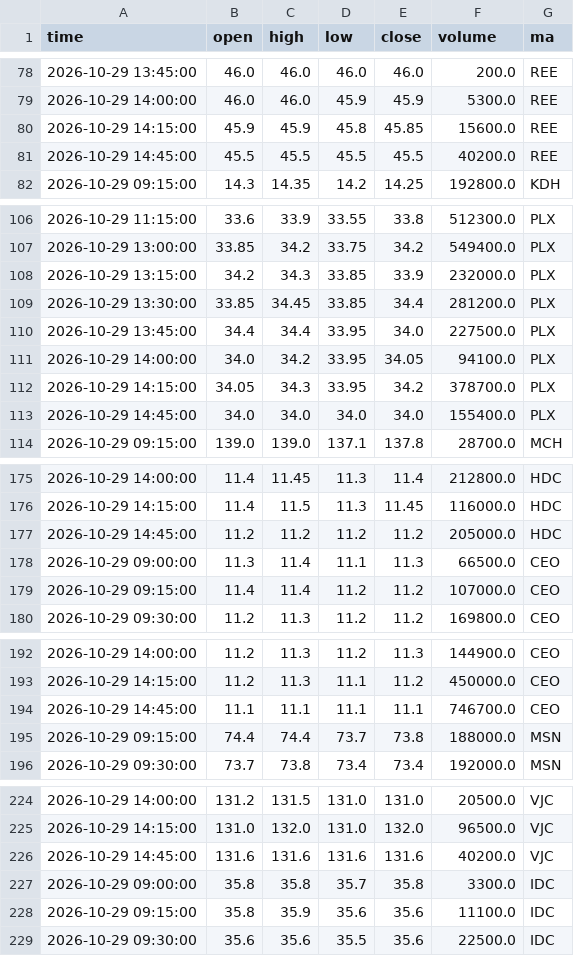
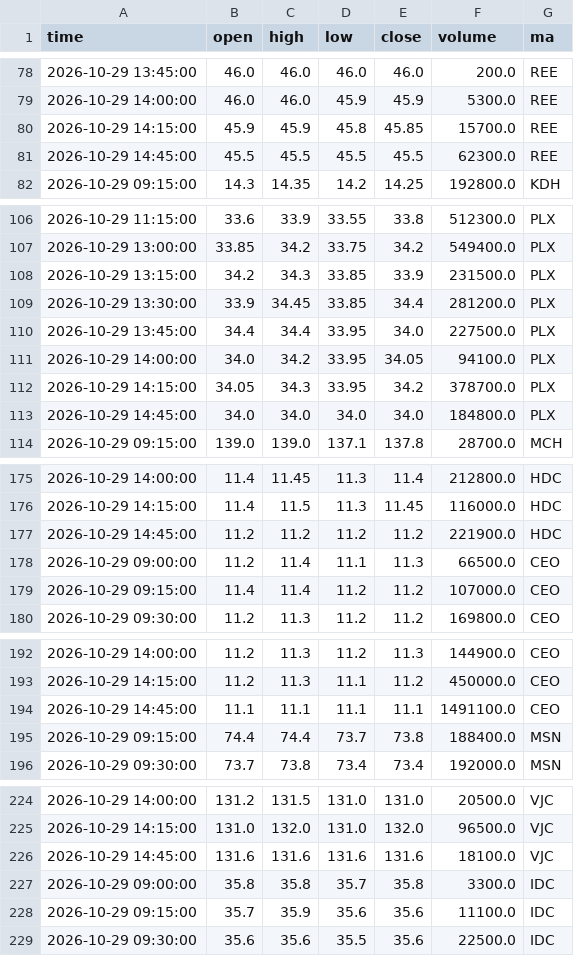
Before and after one commit to mihhle2006-beep/canh-bao-mua, a CSV file: lich_su_nen/2026-10-29.csv, drawn as a sheet; only a part is shown, gaps mark what is left out; the diff covers the shown part only.

```diff
--- a/lich_su_nen/2026-10-29.csv
+++ b/lich_su_nen/2026-10-29.csv
@@ -79,4 +79,4 @@ time,open,high,low,close,volume,ma
 2026-10-29 14:00:00,46.0,46.0,45.9,45.9,5300.0,REE
-2026-10-29 14:15:00,45.9,45.9,45.8,45.85,15600.0,REE
-2026-10-29 14:45:00,45.5,45.5,45.5,45.5,40200.0,REE
+2026-10-29 14:15:00,45.9,45.9,45.8,45.85,15700.0,REE
+2026-10-29 14:45:00,45.5,45.5,45.5,45.5,62300.0,REE
 2026-10-29 09:15:00,14.3,14.35,14.2,14.25,192800.0,KDH
@@ -107,4 +107,4 @@ time,open,high,low,close,volume,ma
 2026-10-29 13:00:00,33.85,34.2,33.75,34.2,549400.0,PLX
-2026-10-29 13:15:00,34.2,34.3,33.85,33.9,232000.0,PLX
-2026-10-29 13:30:00,33.85,34.45,33.85,34.4,281200.0,PLX
+2026-10-29 13:15:00,34.2,34.3,33.85,33.9,231500.0,PLX
+2026-10-29 13:30:00,33.9,34.45,33.85,34.4,281200.0,PLX
 2026-10-29 13:45:00,34.4,34.4,33.95,34.0,227500.0,PLX
@@ -112,3 +112,3 @@ time,open,high,low,close,volume,ma
 2026-10-29 14:15:00,34.05,34.3,33.95,34.2,378700.0,PLX
-2026-10-29 14:45:00,34.0,34.0,34.0,34.0,155400.0,PLX
+2026-10-29 14:45:00,34.0,34.0,34.0,34.0,184800.0,PLX
 2026-10-29 09:15:00,139.0,139.0,137.1,137.8,28700.0,MCH
@@ -176,4 +176,4 @@ time,open,high,low,close,volume,ma
 2026-10-29 14:15:00,11.4,11.5,11.3,11.45,116000.0,HDC
-2026-10-29 14:45:00,11.2,11.2,11.2,11.2,205000.0,HDC
-2026-10-29 09:00:00,11.3,11.4,11.1,11.3,66500.0,CEO
+2026-10-29 14:45:00,11.2,11.2,11.2,11.2,221900.0,HDC
+2026-10-29 09:00:00,11.2,11.4,11.1,11.3,66500.0,CEO
 2026-10-29 09:15:00,11.4,11.4,11.2,11.2,107000.0,CEO
@@ -193,4 +193,4 @@ time,open,high,low,close,volume,ma
 2026-10-29 14:15:00,11.2,11.3,11.1,11.2,450000.0,CEO
-2026-10-29 14:45:00,11.1,11.1,11.1,11.1,746700.0,CEO
-2026-10-29 09:15:00,74.4,74.4,73.7,73.8,188000.0,MSN
+2026-10-29 14:45:00,11.1,11.1,11.1,11.1,1491100.0,CEO
+2026-10-29 09:15:00,74.4,74.4,73.7,73.8,188400.0,MSN
 2026-10-29 09:30:00,73.7,73.8,73.4,73.4,192000.0,MSN
@@ -225,5 +225,5 @@ time,open,high,low,close,volume,ma
 2026-10-29 14:15:00,131.0,132.0,131.0,132.0,96500.0,VJC
-2026-10-29 14:45:00,131.6,131.6,131.6,131.6,40200.0,VJC
+2026-10-29 14:45:00,131.6,131.6,131.6,131.6,18100.0,VJC
 2026-10-29 09:00:00,35.8,35.8,35.7,35.8,3300.0,IDC
-2026-10-29 09:15:00,35.8,35.9,35.6,35.6,11100.0,IDC
+2026-10-29 09:15:00,35.7,35.9,35.6,35.6,11100.0,IDC
 2026-10-29 09:30:00,35.6,35.6,35.5,35.6,22500.0,IDC
```
Also changed, not shown: 13 edited cells elsewhere in this file, lich_su_sao.csv, 1 other file.
